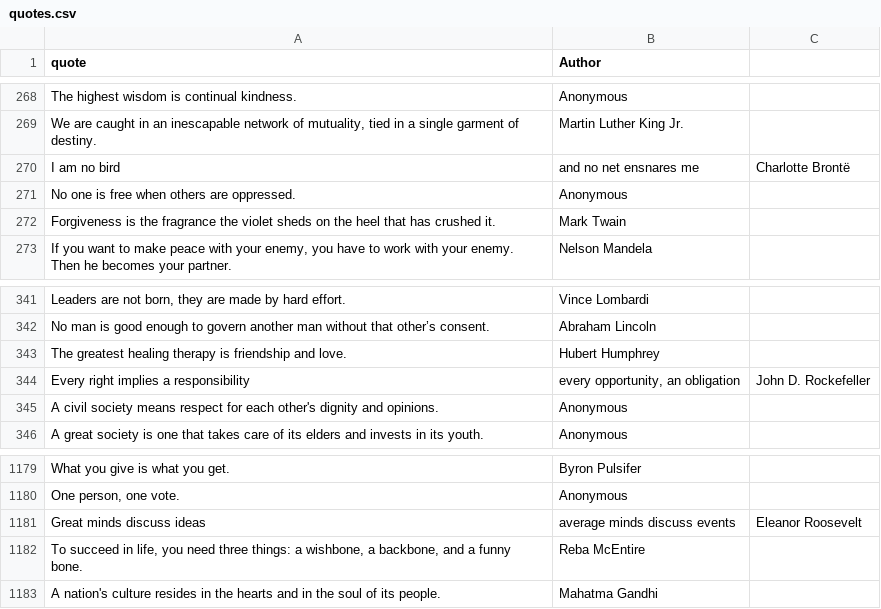
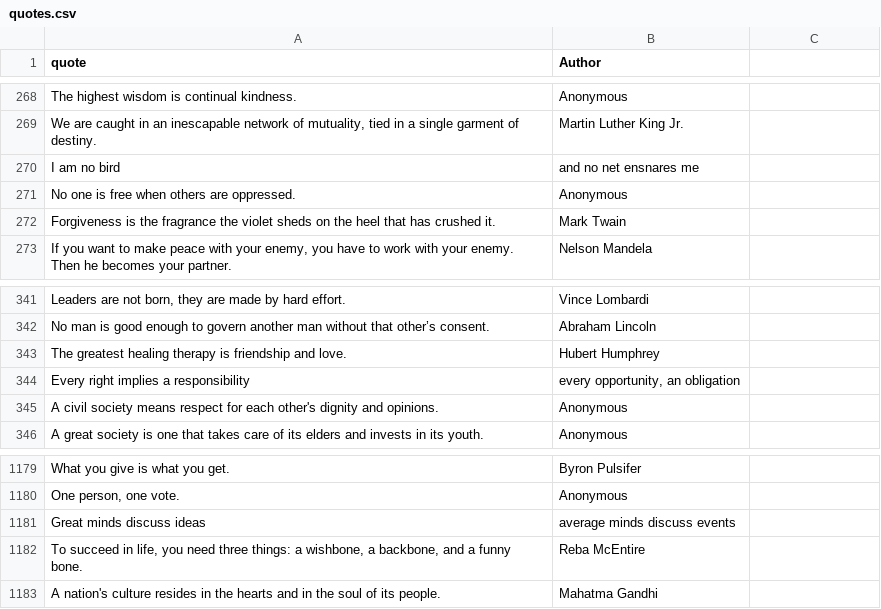
Before and after one commit to Carousell000/my-website, a CSV file: quotes.csv, drawn as a sheet; only a part is shown, gaps mark what is left out; the diff names each change by its address in the sheet, - before the commit and + after, or states it on an @@ line.

Commit message:
quotes.csv

```diff
--- a/quotes.csv
+++ b/quotes.csv
-C270: Charlotte Brontë
+C270: (empty)
-C344: John D. Rockefeller
+C344: (empty)
-C1181: Eleanor Roosevelt
+C1181: (empty)
```
